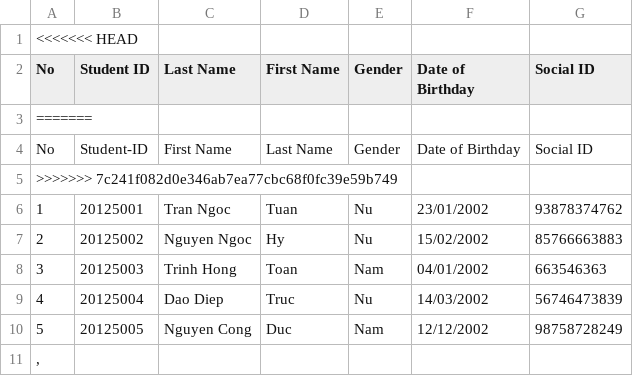
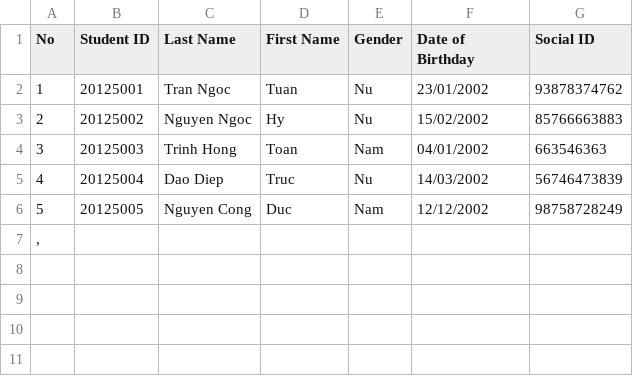
Before and after one commit to TQC0103/CourseManagingSystemGroup12, a CSV file: Database/Class/20APCS01/Students/20APCS01.csv, drawn as a sheet; the diff names each change by its address in the sheet, - before the commit and + after, or states it on an @@ line.

Commit message:
Database

```diff
--- a/Database/Class/20APCS01/Students/20APCS01.csv
+++ b/Database/Class/20APCS01/Students/20APCS01.csv
-row 1: <<<<<<< HEAD
-row 3: =======
-row 4: No | Student-ID | First Name | Last Name | Gender | Date of Birthday | Social ID
-row 5: >>>>>>> 7c241f082d0e346ab7ea77cbc68f0fc39e59b749
```
